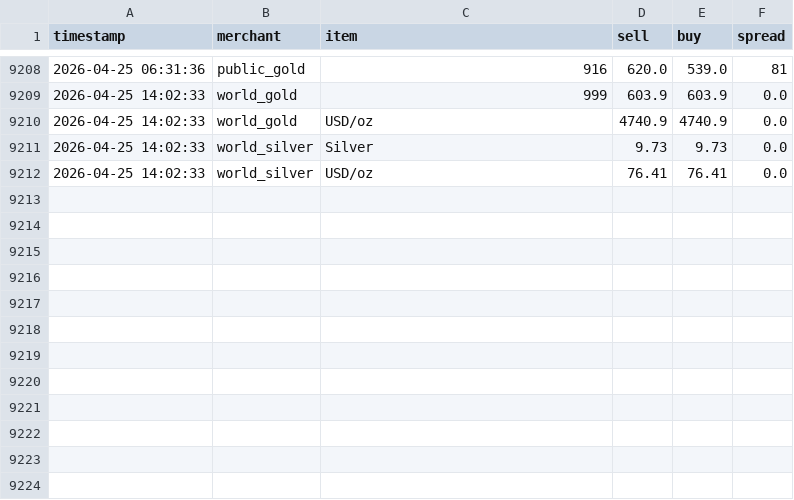
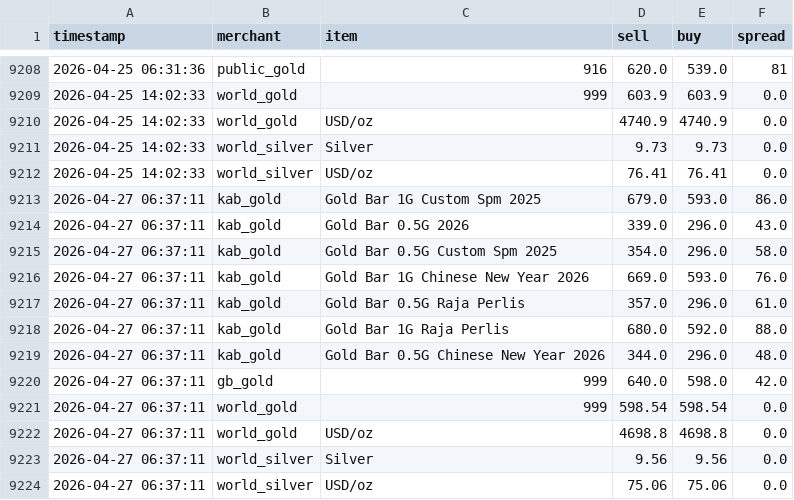
Before and after one commit to HKindaichi/pg-gold-price-api, a CSV file: output/history.csv, drawn as a sheet; only a part is shown, gaps mark what is left out.

```diff
--- a/output/history.csv
+++ b/output/history.csv
@@ -9212 +9212,13 @@ timestamp,merchant,item,sell,buy,spread
 2026-04-25 14:02:33,world_silver,USD/oz,76.41,76.41,0.0
+2026-04-27 06:37:11,kab_gold,Gold Bar 1G Custom Spm 2025,679.0,593.0,86.0
+2026-04-27 06:37:11,kab_gold,Gold Bar 0.5G 2026,339.0,296.0,43.0
+2026-04-27 06:37:11,kab_gold,Gold Bar 0.5G Custom Spm 2025,354.0,296.0,58.0
+2026-04-27 06:37:11,kab_gold,Gold Bar 1G Chinese New Year 2026,669.0,593.0,76.0
+2026-04-27 06:37:11,kab_gold,Gold Bar 0.5G Raja Perlis,357.0,296.0,61.0
+2026-04-27 06:37:11,kab_gold,Gold Bar 1G Raja Perlis,680.0,592.0,88.0
+2026-04-27 06:37:11,kab_gold,Gold Bar 0.5G Chinese New Year 2026,344.0,296.0,48.0
+2026-04-27 06:37:11,gb_gold,999,640.0,598.0,42.0
+2026-04-27 06:37:11,world_gold,999,598.54,598.54,0.0
+2026-04-27 06:37:11,world_gold,USD/oz,4698.8,4698.8,0.0
+2026-04-27 06:37:11,world_silver,Silver,9.56,9.56,0.0
+2026-04-27 06:37:11,world_silver,USD/oz,75.06,75.06,0.0
```
Also changed, not shown: 1 other file.
